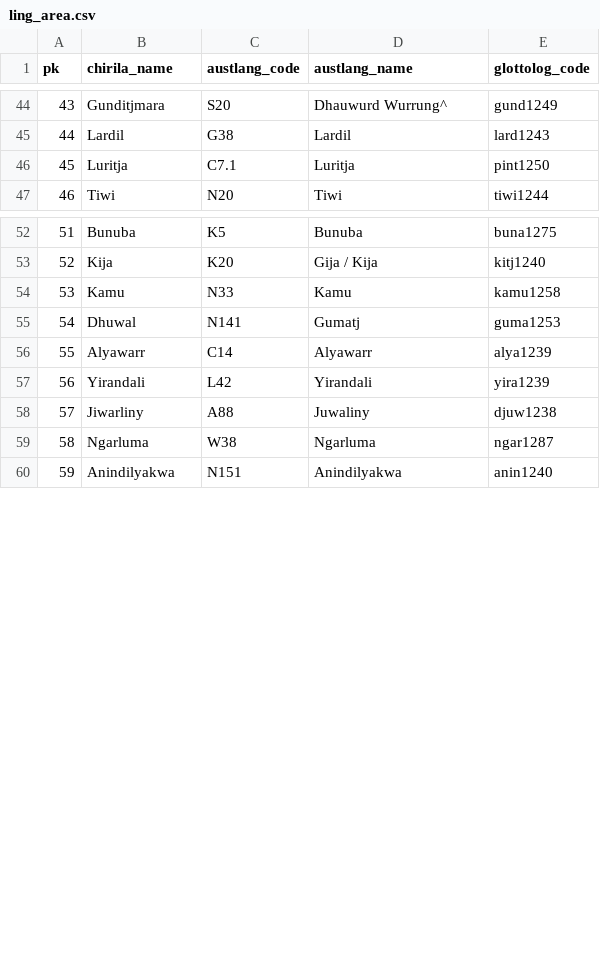
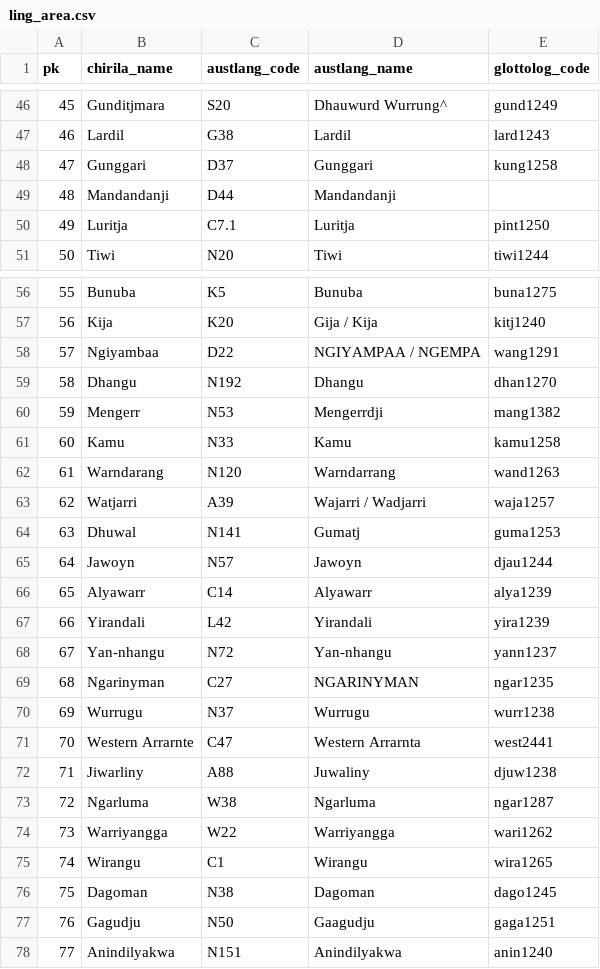
Before and after one commit to clld/amsd-data, a CSV file: raw/ling_area.csv, drawn as a sheet; only a part is shown, gaps mark what is left out; the diff covers the shown part only; the diff names each change by its address in the sheet, - before the commit and + after, or states it on an @@ line.

```diff
--- a/raw/ling_area.csv
+++ b/raw/ling_area.csv
@@ column A (pk) renumbered between rows 14 and 122 @@
+row 48: 47 | Gunggari | D37 | Gunggari | kung1258
+row 49: 48 | Mandandanji | D44 | Mandandanji
+row 58: 57 | Ngiyambaa | D22 | NGIYAMPAA / NGEMPA | wang1291
@@ row 96 moved to row 59: 58 @@
+row 60: 59 | Mengerr | N53 | Mengerrdji | mang1382
+row 62: 61 | Warndarang | N120 | Warndarrang | wand1263
@@ row 100 moved to row 63: 62 @@
+row 65: 64 | Jawoyn | N57 | Jawoyn | djau1244
@@ row 69 moved to row 68: 67 @@
+row 69: 68 | Ngarinyman | C27 | NGARINYMAN | ngar1235
@@ row 93 moved to row 70: 69 @@
+row 71: 70 | Western Arrarnte | C47 | Western Arrarnta | west2441
+row 74: 73 | Warriyangga | W22 | Warriyangga | wari1262
@@ row 66 moved to row 75: 74 @@
+row 76: 75 | Dagoman | N38 | Dagoman | dago1245
+row 77: 76 | Gagudju | N50 | Gaagudju | gaga1251
```
Also changed, not shown: 16 added rows, 1 removed row, 2 moved rows and 1 edited cell elsewhere in this file, raw/keywords.csv, raw/source_citation.csv, 17 other files.
